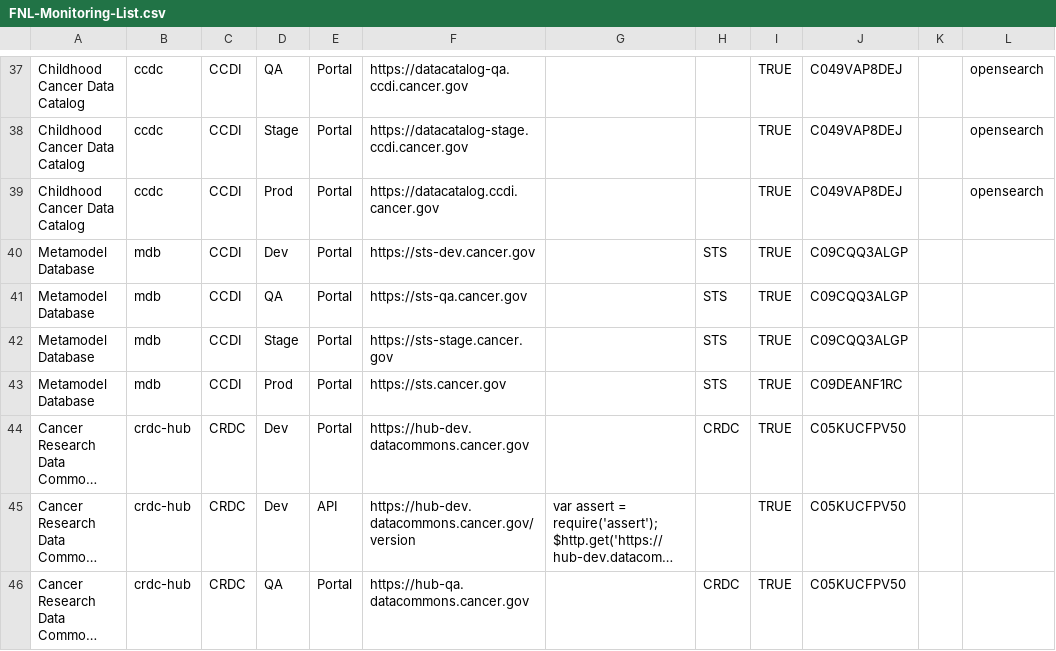
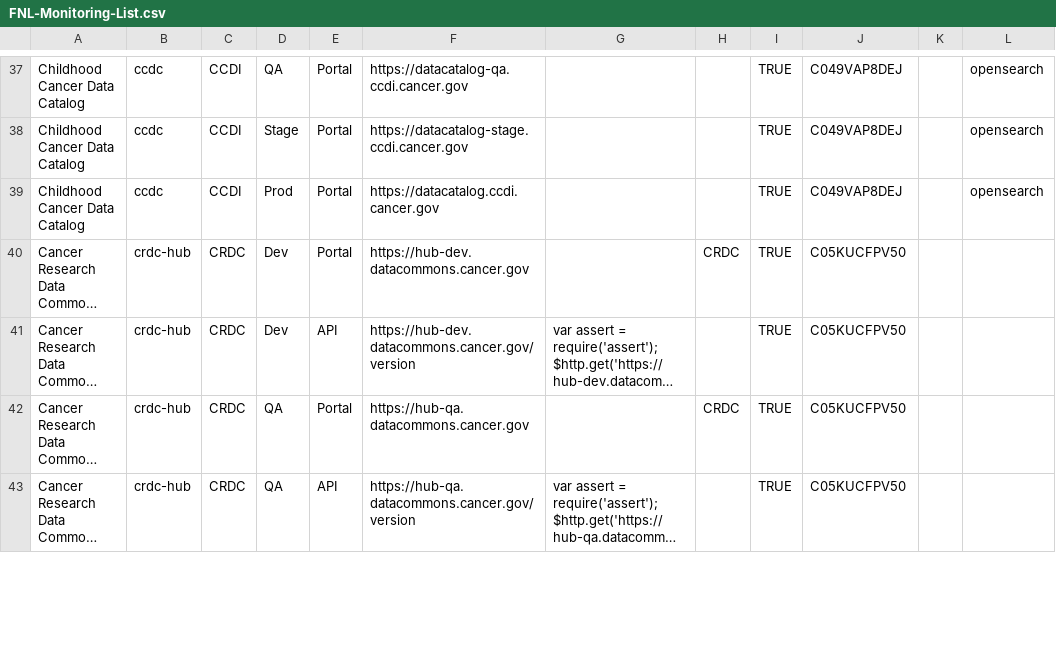
Before and after one commit to CBIIT/datacommons-devops, a CSV file: monitoring/FNL-Monitoring-List.csv, drawn as a sheet; only a part is shown, gaps mark what is left out; the shorter side is filled out with more unchanged rows; long unchanged cells end in …; the diff covers the shown part only; the diff names each change by its address in the sheet, - before the commit and + after, or states it on an @@ line.

```diff
--- a/monitoring/FNL-Monitoring-List.csv
+++ b/monitoring/FNL-Monitoring-List.csv
-row 40: Metamodel Database | mdb | CCDI | Dev | Portal | https://sts-dev.cancer.gov |  | STS | TRUE | C09CQQ3ALGP
-row 41: Metamodel Database | mdb | CCDI | QA | Portal | https://sts-qa.cancer.gov |  | STS | TRUE | C09CQQ3ALGP
-row 42: Metamodel Database | mdb | CCDI | Stage | Portal | https://sts-stage.cancer.gov |  | STS | TRUE | C09CQQ3ALGP
-row 43: Metamodel Database | mdb | CCDI | Prod | Portal | https://sts.cancer.gov |  | STS | TRUE | C09DEANF1RC
```
Also changed, not shown: 1 removed row and 8 edited cells elsewhere in this file.
